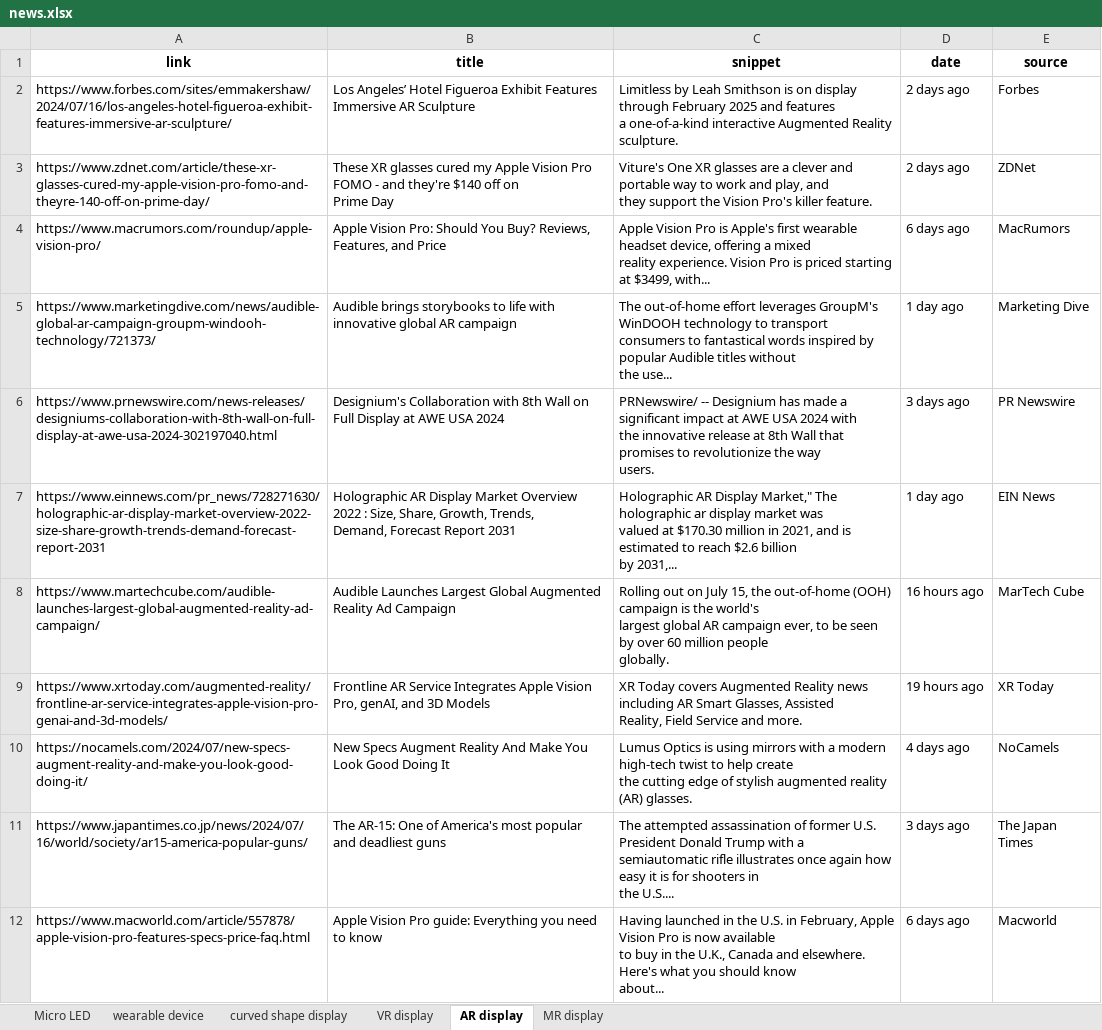
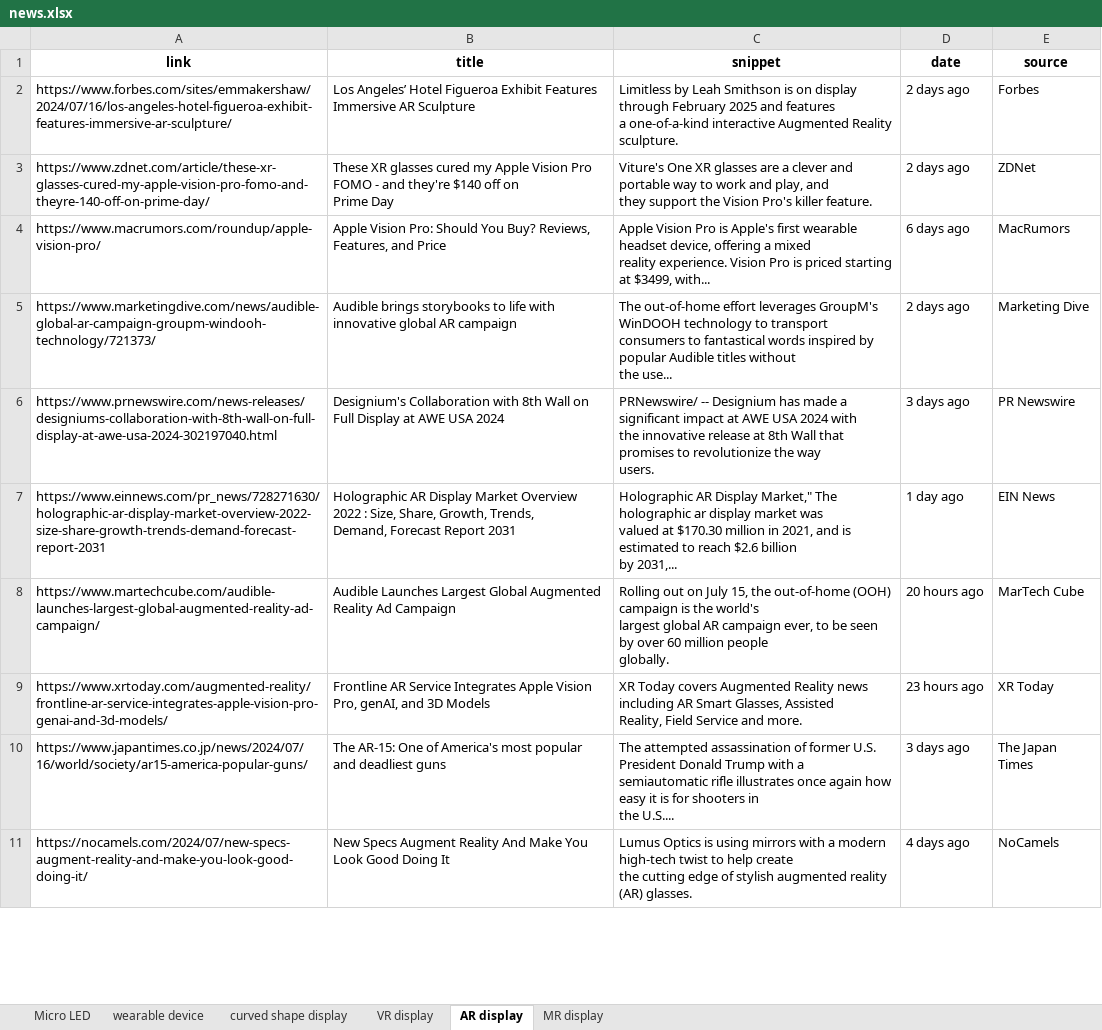
Before and after one commit to ysan9500/StarRec, an Excel workbook: news.xlsx, sheet AR display, drawn as a sheet; only a part is shown; values as stored, in another font and other column widths than the file's, no borders; removed rows and columns are numbered as before the commit, all else as after; ↵ is a line break in a cell; the diff covers the shown part only; the diff names each change by its address in the sheet, - before the commit and + after, or states it on an @@ line.

```diff
--- a/news.xlsx (sheet AR display)
+++ b/news.xlsx (sheet AR display)
-D5 (date): 1 day ago
+D5 (date): 2 days ago
-D8 (date): 16 hours ago
+D8 (date): 20 hours ago
-D9 (date): 19 hours ago
+D9 (date): 23 hours ago
@@ row 11 moved to row 10: https://www.japantimes.co.jp/news/2024/0… @@
-row 12: https://www.macworld.com/article/557878/apple-vision-pro-features-specs-price-faq.html | Apple Vision Pro guide: Everything you need to know | Having launched in the U.S. in February, Apple Vision Pro is now available ↵ to buy in the U.K., Canada and elsewhere. Here's what you should know ↵ about... | 6 days ago | Macworld
```
Also changed, not shown: 8 added rows, 7 removed rows and 12 edited cells elsewhere in this sheet, sheet VR display, sheet MR display, sheet wearable device, sheet Micro LED, sheet curved shape display, 9 other files.
